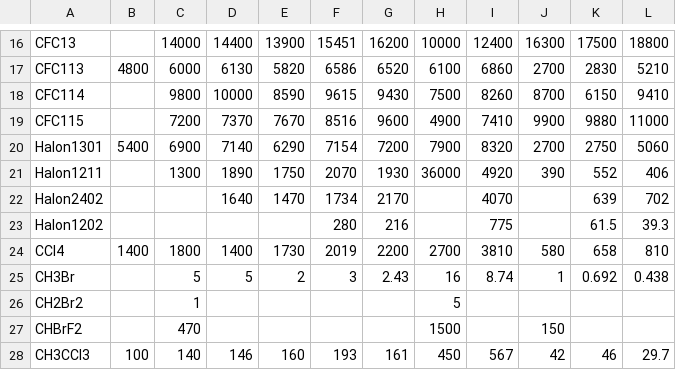
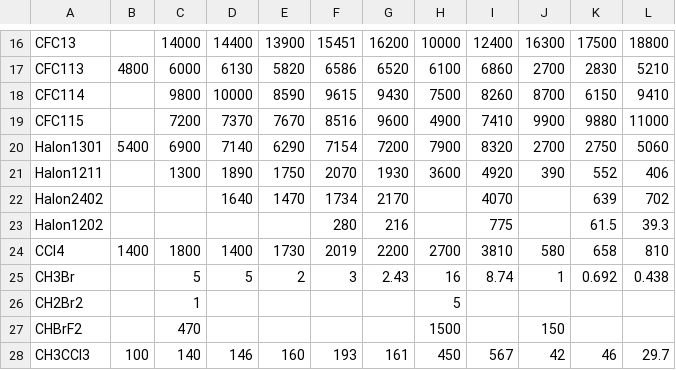
Before and after one commit to mikapfl/globalwarmingpotentials, a CSV file: globalwarmingpotentials.csv, drawn as a sheet; only a part is shown, gaps mark what is left out.

Commit message:
fix: correct Halon1211 TARGWP20
Co-authored-by: Zeb Nicholls <zebedee.nicholls@climate-energy-college.org>

```diff
--- a/globalwarmingpotentials.csv
+++ b/globalwarmingpotentials.csv
@@ -20,3 +20,3 @@ CFC115,,7200,7370,7670,8516,9600,4900,7410,9900,9880,11000
 Halon1301,5400,6900,7140,6290,7154,7200,7900,8320,2700,2750,5060
-Halon1211,,1300,1890,1750,2070,1930,36000,4920,390,552,406
+Halon1211,,1300,1890,1750,2070,1930,3600,4920,390,552,406
 Halon2402,,,1640,1470,1734,2170,,4070,,639,702
```
